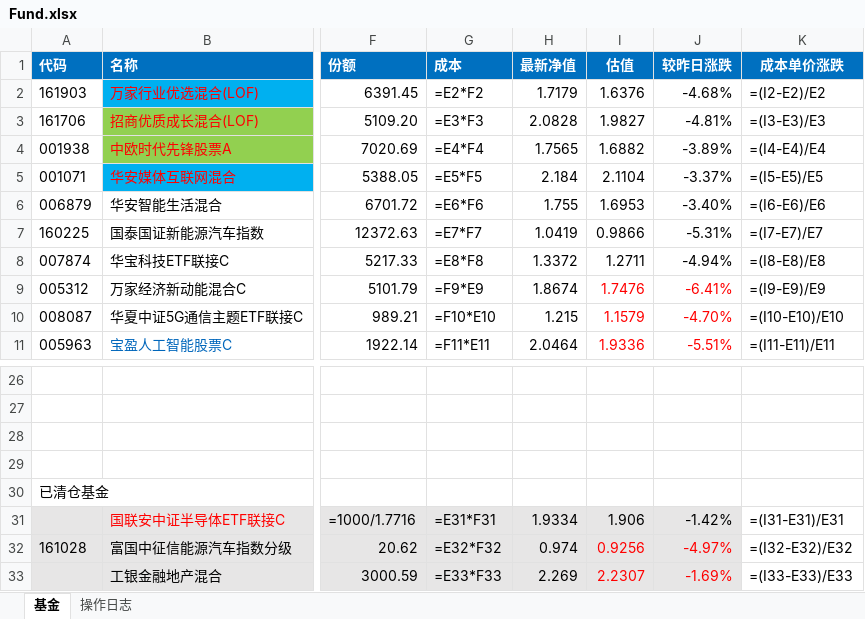
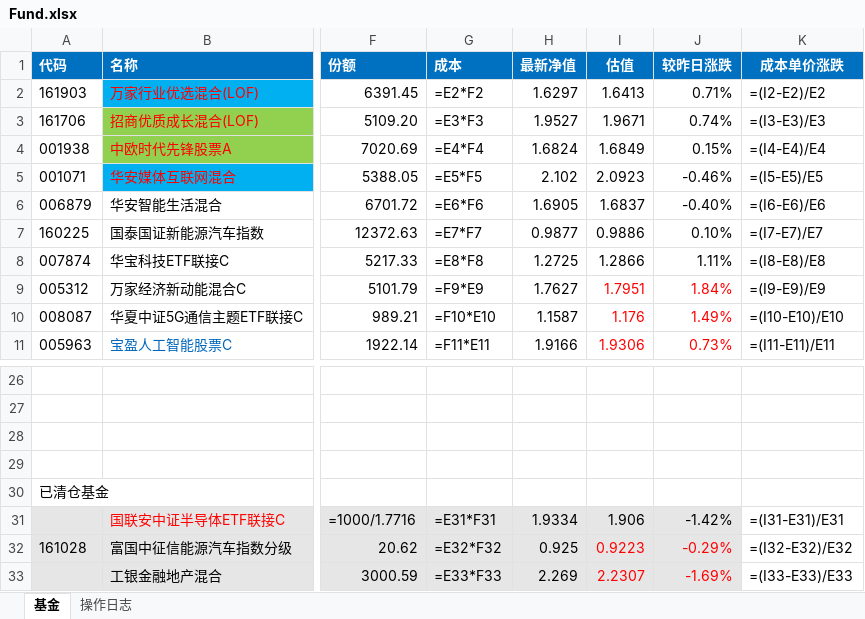
Before and after one commit to zanpen2000/my_fund, an Excel workbook: Fund.xlsx, sheet 基金, drawn as a sheet; only a part is shown, gaps mark what is left out; values as stored, in another font and other column widths than the file's, no borders; formulas without a stored value are shown as written; conditional formats not drawn; the diff covers the shown part only; the diff names each change by its address in the sheet, - before the commit and + after, or states it on an @@ line.

```diff
--- a/Fund.xlsx (sheet 基金)
+++ b/Fund.xlsx (sheet 基金)
-H2 (最新净值): 1.7179
+H2 (最新净值): 1.6297
-I2 (估值): 1.6376
+I2 (估值): 1.6413
-J2 (较昨日涨跌): -4.68%
+J2 (较昨日涨跌): 0.71%
-H3 (最新净值): 2.0828
+H3 (最新净值): 1.9527
-I3 (估值): 1.9827
+I3 (估值): 1.9671
-J3 (较昨日涨跌): -4.81%
+J3 (较昨日涨跌): 0.74%
-H4 (最新净值): 1.7565
+H4 (最新净值): 1.6824
-I4 (估值): 1.6882
+I4 (估值): 1.6849
-J4 (较昨日涨跌): -3.89%
+J4 (较昨日涨跌): 0.15%
-H5 (最新净值): 2.184
+H5 (最新净值): 2.102
-I5 (估值): 2.1104
+I5 (估值): 2.0923
-J5 (较昨日涨跌): -3.37%
+J5 (较昨日涨跌): -0.46%
-H6 (最新净值): 1.755
+H6 (最新净值): 1.6905
-I6 (估值): 1.6953
+I6 (估值): 1.6837
-J6 (较昨日涨跌): -3.40%
+J6 (较昨日涨跌): -0.40%
-H7 (最新净值): 1.0419
+H7 (最新净值): 0.9877
-I7 (估值): 0.9866
+I7 (估值): 0.9886
-J7 (较昨日涨跌): -5.31%
+J7 (较昨日涨跌): 0.10%
-H8 (最新净值): 1.3372
+H8 (最新净值): 1.2725
-I8 (估值): 1.2711
+I8 (估值): 1.2866
-J8 (较昨日涨跌): -4.94%
+J8 (较昨日涨跌): 1.11%
-H9 (最新净值): 1.8674
+H9 (最新净值): 1.7627
-I9 (估值): 1.7476
+I9 (估值): 1.7951
-J9 (较昨日涨跌): -6.41%
+J9 (较昨日涨跌): 1.84%
-H10 (最新净值): 1.215
+H10 (最新净值): 1.1587
-I10 (估值): 1.1579
+I10 (估值): 1.176
-J10 (较昨日涨跌): -4.70%
+J10 (较昨日涨跌): 1.49%
-H11 (最新净值): 2.0464
+H11 (最新净值): 1.9166
-I11 (估值): 1.9336
+I11 (估值): 1.9306
-J11 (较昨日涨跌): -5.51%
+J11 (较昨日涨跌): 0.73%
-H32 (最新净值): 0.974
+H32 (最新净值): 0.925
-I32 (估值): 0.9256
+I32 (估值): 0.9223
-J32 (较昨日涨跌): -4.97%
+J32 (较昨日涨跌): -0.29%
```
Also changed, not shown: 33 edited cells elsewhere in this sheet, 2 other files.
